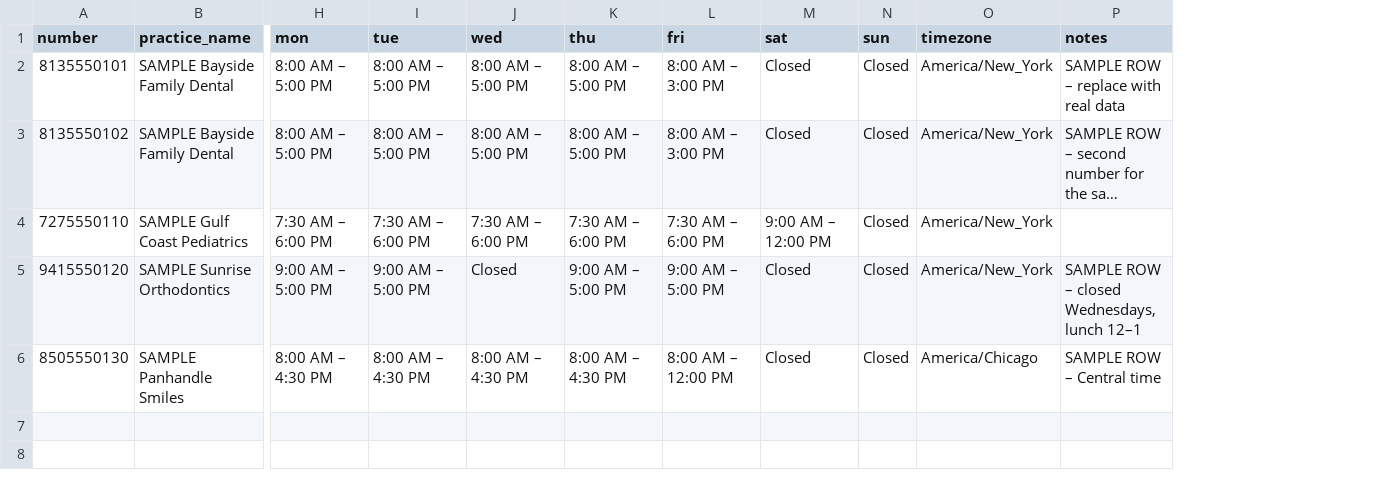
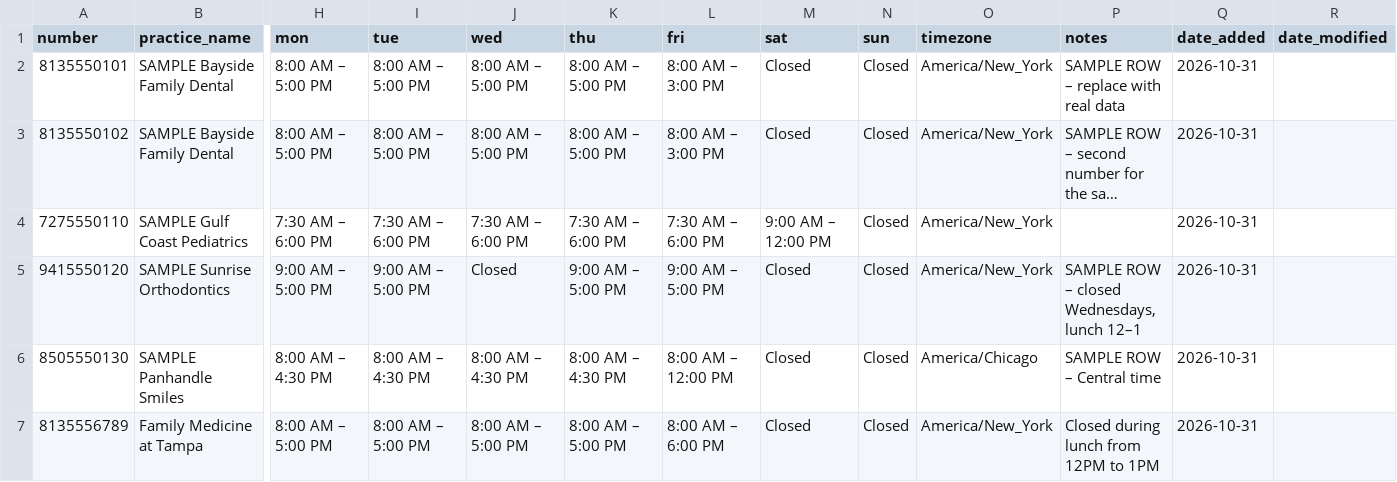
Before and after one commit to peborg-ghub/telephony_hub, a CSV file: src/data/practices.csv, drawn as a sheet; only a part is shown, gaps mark what is left out; long unchanged cells end in …; rows hold the shown columns only; the diff names each change by its address in the sheet, - before the commit and + after, or states it on an @@ line.

```diff
--- a/src/data/practices.csv
+++ b/src/data/practices.csv
+column Q (date_added), rows 2-6: all 2026-10-31
+column R (date_modified), empty
+row 7: 8135556789 | Family Medicine at Tampa | 8:00 AM – 5:00 PM | 8:00 AM – 5:00 PM | 8:00 AM – 5:00 PM | 8:00 AM – 5:00 PM | 8:00 AM – 6:00 PM | Closed | Closed | America/New_York | Closed during lunch from 12PM to 1PM | 2026-10-31
```
Also changed, not shown: 16 other files.
